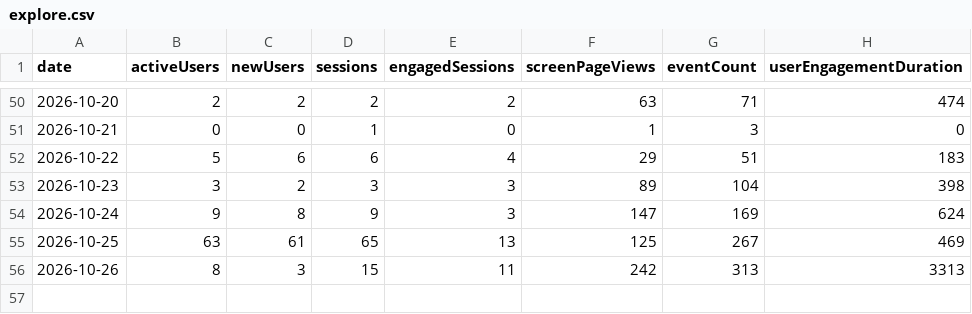
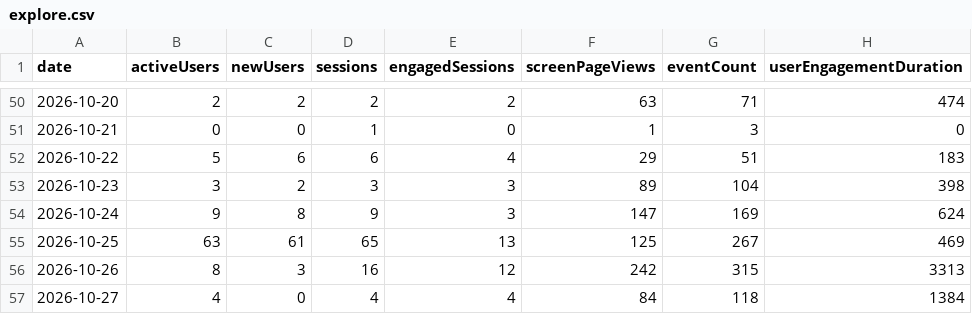
Before and after one commit to CalCOFI/analytics, a CSV file: static/data/daily/explore.csv, drawn as a sheet; only a part is shown, gaps mark what is left out.

Commit message:
data: refresh usage from GA4

```diff
--- a/static/data/daily/explore.csv
+++ b/static/data/daily/explore.csv
@@ -55,2 +55,3 @@ date,activeUsers,newUsers,sessions,engagedSessions,screenPageViews,eventCount,us
 2026-10-25,63,61,65,13,125,267,469
-2026-10-26,8,3,15,11,242,313,3313
+2026-10-26,8,3,16,12,242,315,3313
+2026-10-27,4,0,4,4,84,118,1384
```
Also changed, not shown: static/data/daily/calcofi4db.csv, static/data/daily/capstone.csv, 50 other files.
